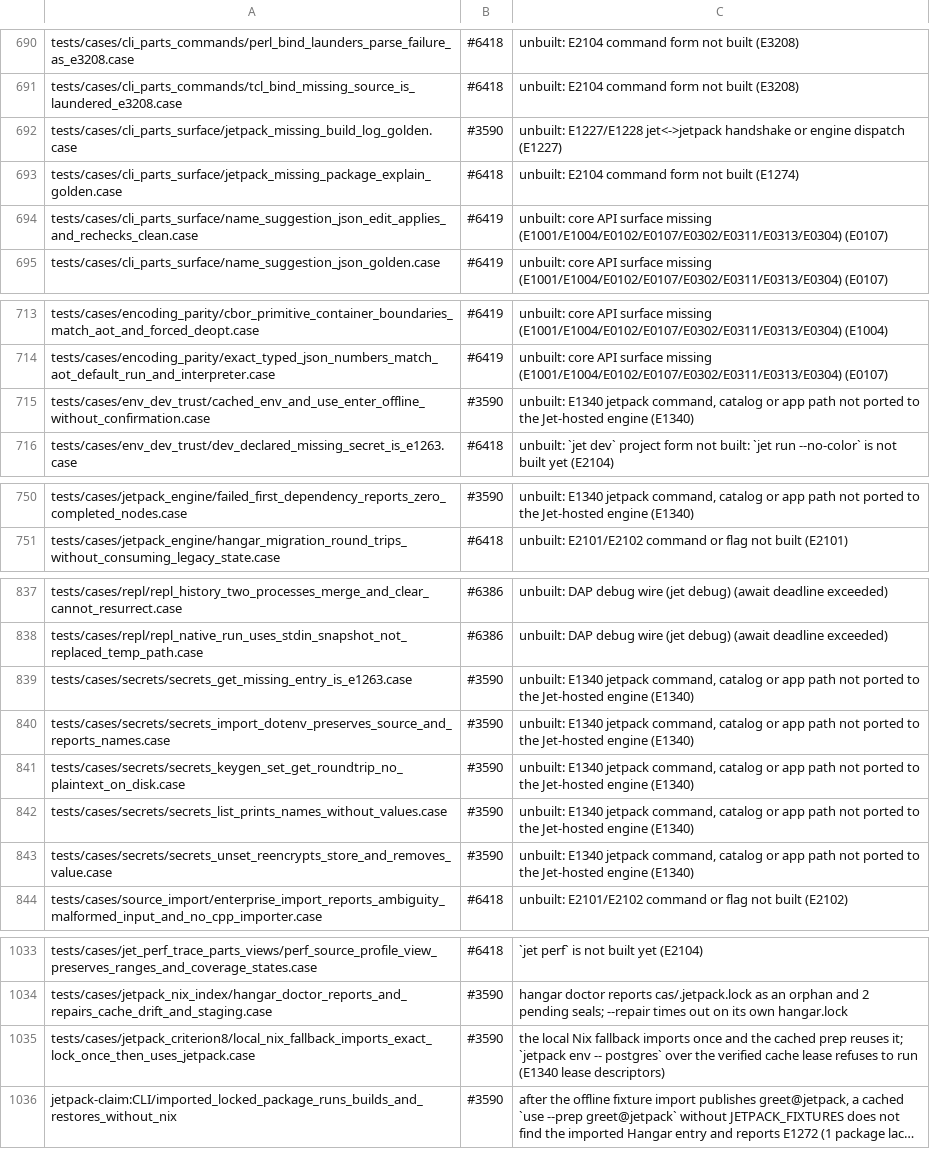
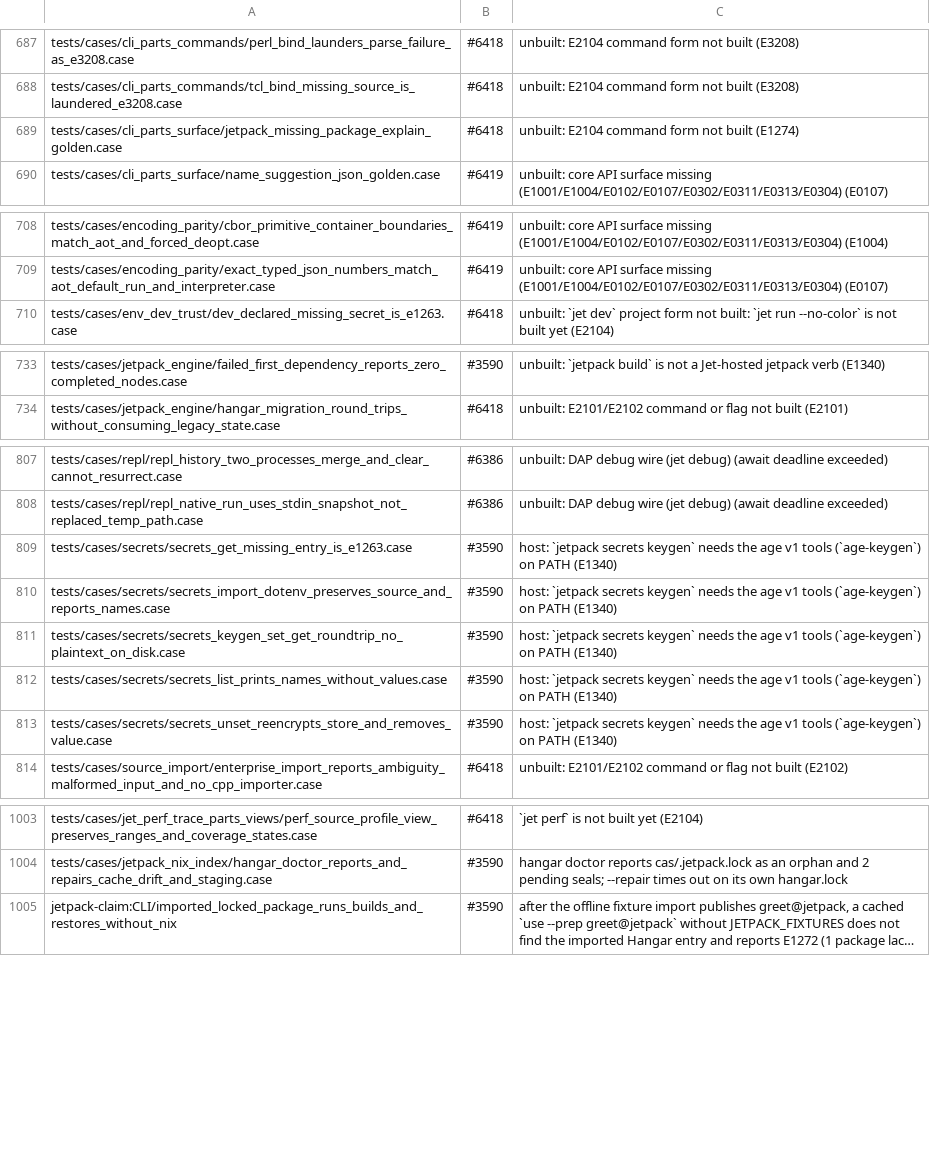
Before and after one commit to jet-language/jet, a TSV file: Tools/testkit/known-failing.tsv, drawn as a sheet; only a part is shown, gaps mark what is left out; long unchanged cells end in …; removed rows and columns are numbered as before the commit, all else as after; the diff covers the shown part only; the diff names each change by its address in the sheet, - before the commit and + after, or states it on an @@ line.

Commit message:
jetpack: never write back a channel pin the source-ref grammar rejects #3590
An automatic or manual channel refresh rewrote `omp@jetpack#auto` into
`omp#1.2.3@nixpkgs#auto`. ProviderRef.classify rejects that form (a `#` in the
target, and `@nixpkgs` as the provider), so the next run failed with E0968. The
rewrite now leaves env.jet byte-for-byte unchanged when the resolved ref can't
be spelled, and the exact pin lives only in `.jet/lock`. That is interim
behavior until the D-CHANNEL-AUTO1 writeback amendment lands.

The two automatic_channel_refresh cases pass `--trust`, because the typed env.dev
needs a trust decision and these steps are non-interactive. Their
KNOWN-FAILING rows are dropped. The env-no-function fixture now declares no
environment, matching the Rust fixture's empty `module env.dev { }`, so
env_runs_no_project_function passes. Its row is dropped as well.

The known-failing.tsv rows from the jetpack port are re-reasoned to the Jet-era
verbs.

```diff
--- a/Tools/testkit/known-failing.tsv
+++ b/Tools/testkit/known-failing.tsv
-row 692: tests/cases/cli_parts_surface/jetpack_missing_build_log_golden.case | #3590 | unbuilt: E1227/E1228 jet<->jetpack handshake or engine dispatch (E1227)
-row 694: tests/cases/cli_parts_surface/name_suggestion_json_edit_applies_and_rechecks_clean.case | #6419 | unbuilt: core API surface missing (E1001/E1004/E0102/E0107/E0302/E0311/E0313/E0304) (E0107)
-row 715: tests/cases/env_dev_trust/cached_env_and_use_enter_offline_without_confirmation.case | #3590 | unbuilt: E1340 jetpack command, catalog or app path not ported to the Jet-hosted engine (E1340)
-C733: unbuilt: E1340 jetpack command, catalog or app path not ported to the Jet-hosted engine (E1340)
+C733: unbuilt: `jetpack build` is not a Jet-hosted jetpack verb (E1340)
-C809:C813: unbuilt: E1340 jetpack command, catalog or app path not ported to the Jet-hosted engine (E1340)
+C809:C813: host: `jetpack secrets keygen` needs the age v1 tools (`age-keygen`) on PATH (E1340)
-row 1035: tests/cases/jetpack_criterion8/local_nix_fallback_imports_exact_lock_once_then_uses_jetpack.case | #3590 | the local Nix fallback imports once and the cached prep reuses it; `jetpack env -- postgres` over the verified cache lease refuses to run (E1340 lease descriptors)
```
Also changed, not shown: 27 removed rows and 15 edited cells elsewhere in this file, 4 other files.
